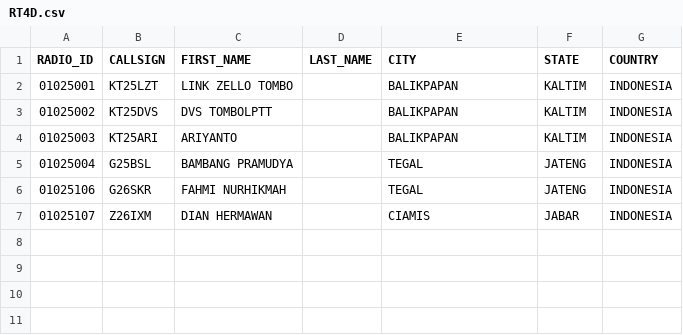
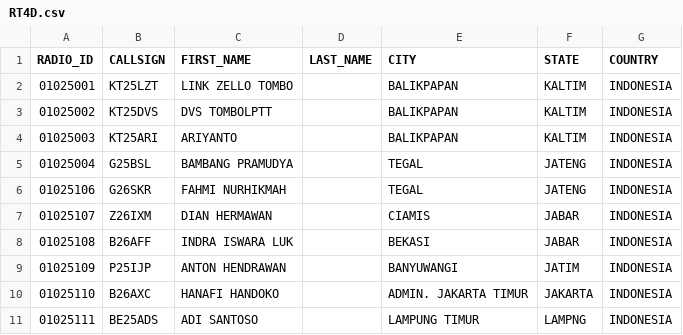
Before and after one commit to tombolptt/file_csv, a CSV file: RT4D.csv, drawn as a sheet.

Commit message:
Update kontak RT4D.csv otomatis via Aplikasi

```diff
--- a/RT4D.csv
+++ b/RT4D.csv
@@ -7 +7,5 @@ RADIO_ID,CALLSIGN,FIRST_NAME,LAST_NAME,CITY,STATE,COUNTRY
 01025107,Z26IXM,DIAN HERMAWAN,,CIAMIS,JABAR,INDONESIA
+01025108,B26AFF,INDRA ISWARA LUK,,BEKASI,JABAR,INDONESIA
+01025109,P25IJP,ANTON HENDRAWAN,,BANYUWANGI,JATIM,INDONESIA
+01025110,B26AXC,HANAFI HANDOKO,,ADMIN. JAKARTA TIMUR,JAKARTA,INDONESIA
+01025111,BE25ADS,ADI SANTOSO,,LAMPUNG TIMUR,LAMPNG,INDONESIA
```
